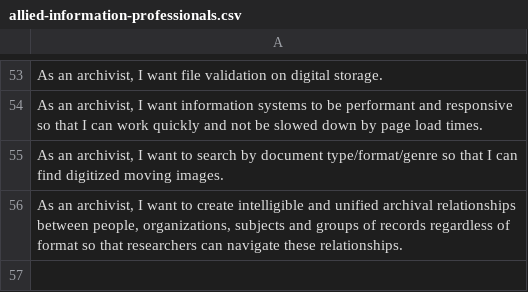
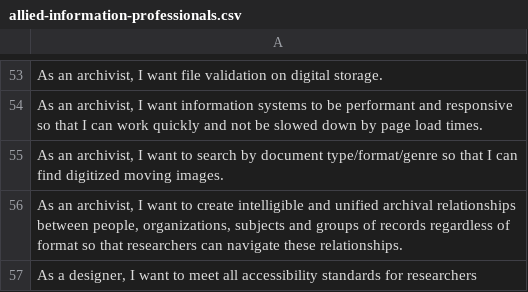
Before and after one commit to RockefellerArchiveCenter/project_electron, a CSV file: user-stories/allied-information-professionals.csv, drawn as a sheet; only a part is shown, gaps mark what is left out.

Commit message:
add social science user stories and persona tweaks, fixes #57

```diff
--- a/user-stories/allied-information-professionals.csv
+++ b/user-stories/allied-information-professionals.csv
@@ -56 +56,2 @@
 "As an archivist, I want to create intelligible and unified archival relationships between people, organizations, subjects and groups of records regardless of format so that researchers can navigate these relationships."
+"As a designer, I want to meet all accessibility standards for researchers"
```
Also changed, not shown: user-stories/rac-staff.csv, user-stories/researchers.csv, 1 other file.
